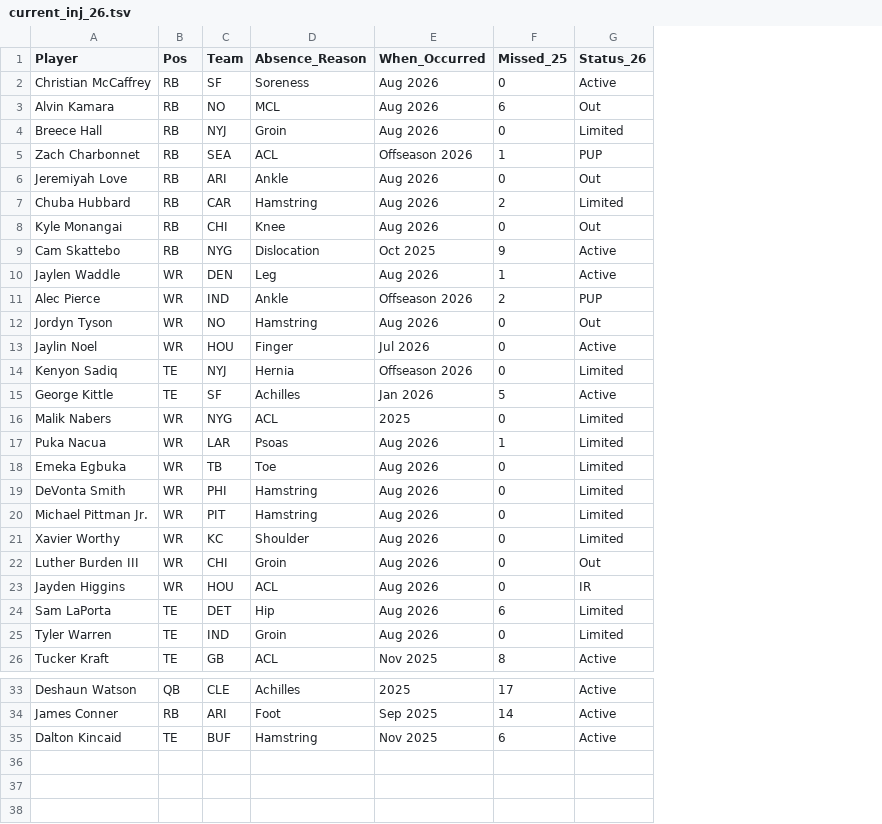
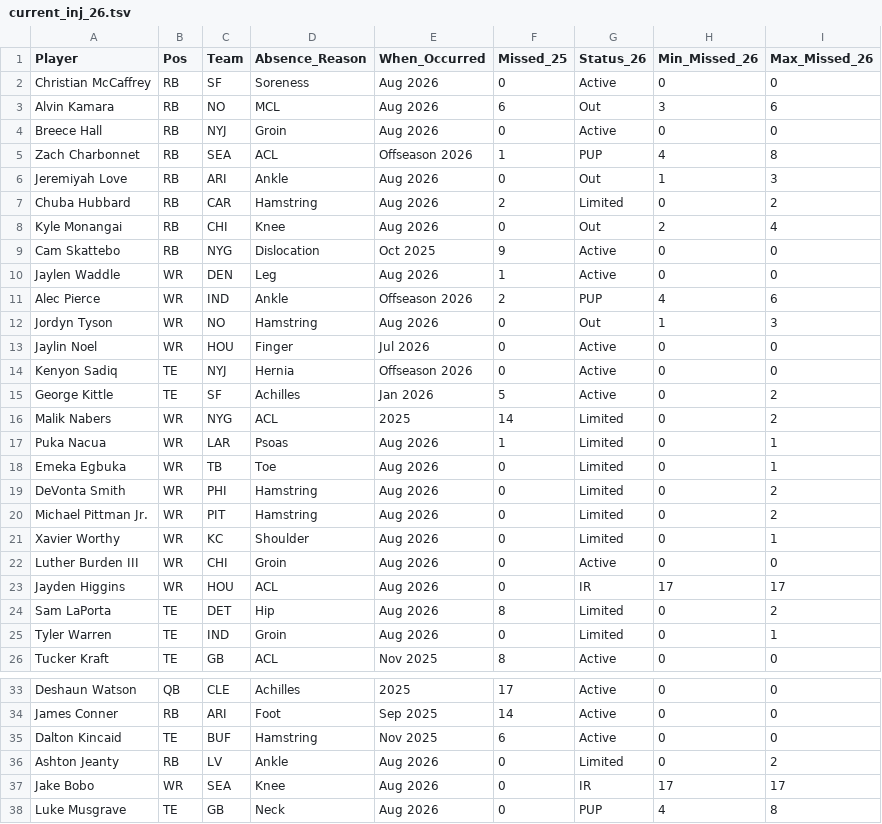
Before and after one commit to APmsj09/Fantasy_Football, a TSV file: data/2026/current_inj_26.tsv, drawn as a sheet; only a part is shown, gaps mark what is left out; the diff names each change by its address in the sheet, - before the commit and + after, or states it on an @@ line.

Commit message:
Update current_inj_26.tsv

```diff
--- a/data/2026/current_inj_26.tsv
+++ b/data/2026/current_inj_26.tsv
+column H (Min_Missed_26), rows 2-26: 0 | 3 | 0 | 4 | 1 | 0 | 2 | 0 | 0 | 4 | 1 | 0 | 0 | 0 | 0 | 0 | 0 | 0 | 0 | 0 | 0 | 17 | 0 | 0 | 0; rows 33-35: all 0
+column I (Max_Missed_26), rows 2-26: 0 | 6 | 0 | 8 | 3 | 2 | 4 | 0 | 0 | 6 | 3 | 0 | 0 | 2 | 2 | 1 | 1 | 2 | 2 | 1 | 0 | 17 | 2 | 1 | 0; rows 33-35: all 0
-G4 (Status_26): Limited
+G4 (Status_26): Active
-G14 (Status_26): Limited
+G14 (Status_26): Active
-F16 (Missed_25): 0
+F16 (Missed_25): 14
-G22 (Status_26): Out
+G22 (Status_26): Active
-F24 (Missed_25): 6
+F24 (Missed_25): 8
+row 36: Ashton Jeanty | RB | LV | Ankle | Aug 2026 | 0 | Limited | 0 | 2
+row 37: Jake Bobo | WR | SEA | Knee | Aug 2026 | 0 | IR | 17 | 17
+row 38: Luke Musgrave | TE | GB | Neck | Aug 2026 | 0 | PUP | 4 | 8
```
